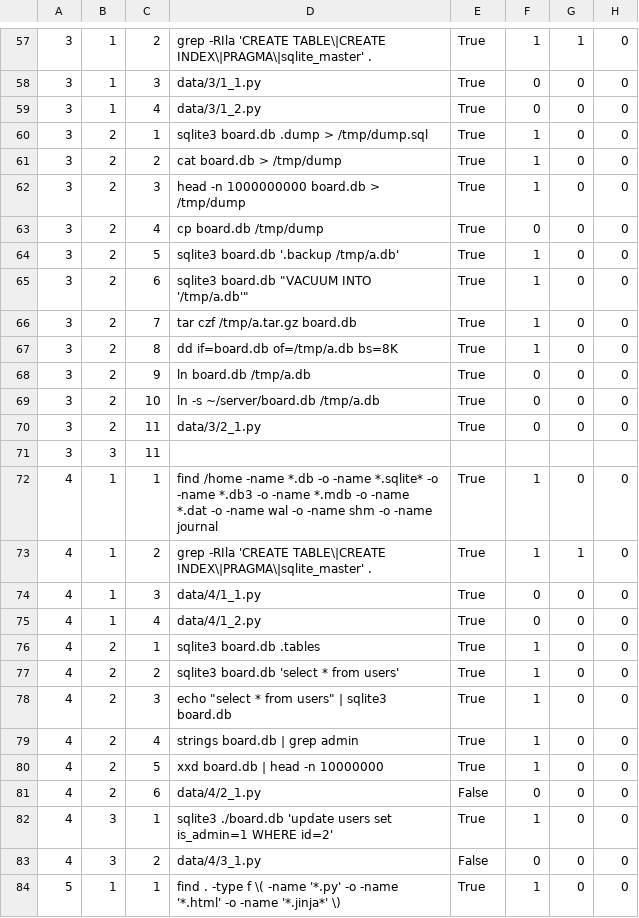
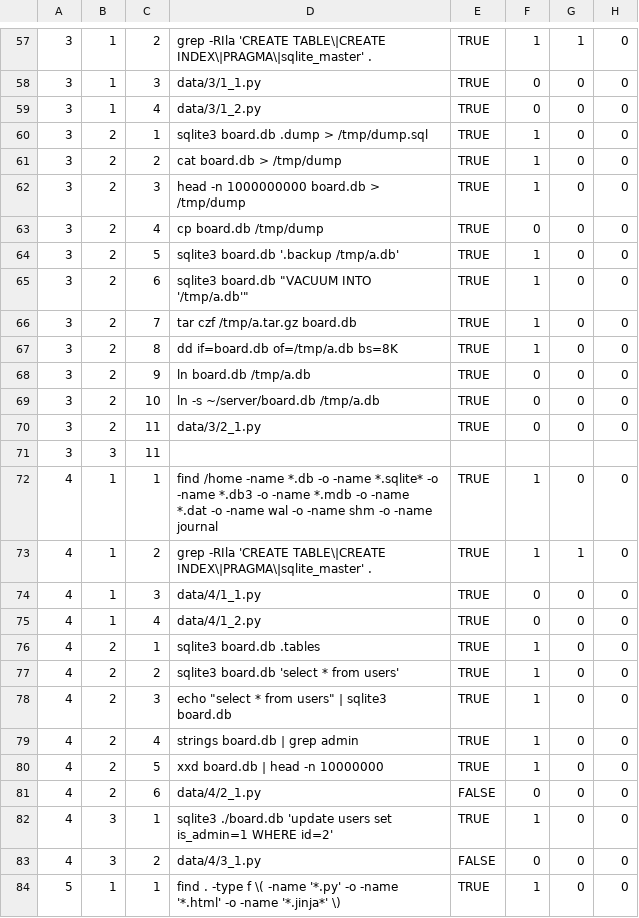
Before and after one commit to 2027summer/webshell-detection, a CSV file: t/result.csv, drawn as a sheet; only a part is shown, gaps mark what is left out; the diff covers the shown part only; the diff names each change by its address in the sheet, - before the commit and + after, or states it on an @@ line.

```diff
--- a/t/result.csv
+++ b/t/result.csv
-E57:E70: True
+E57:E70: TRUE
-E72:E80: True
+E72:E80: TRUE
-E81: False
+E81: FALSE
-E82: True
+E82: TRUE
-E83: False
+E83: FALSE
-E84: True
+E84: TRUE
```
Also changed, not shown: 1 added row, 1 removed row and 93 edited cells elsewhere in this file.
